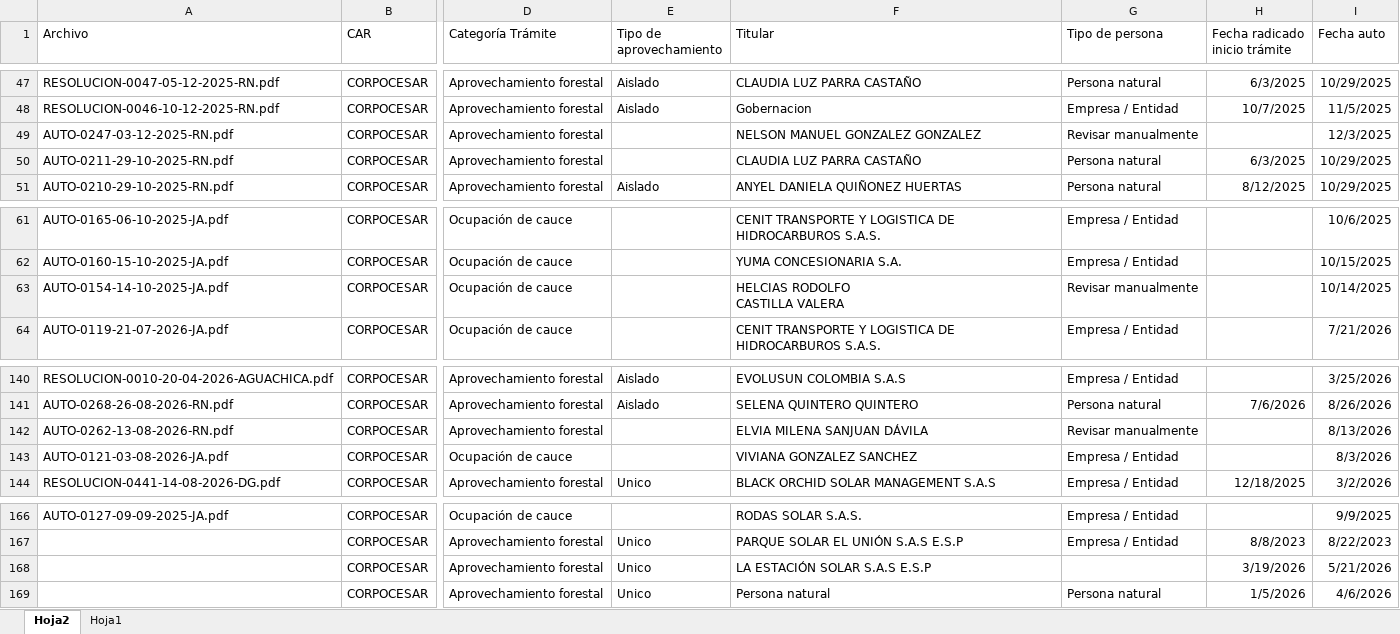
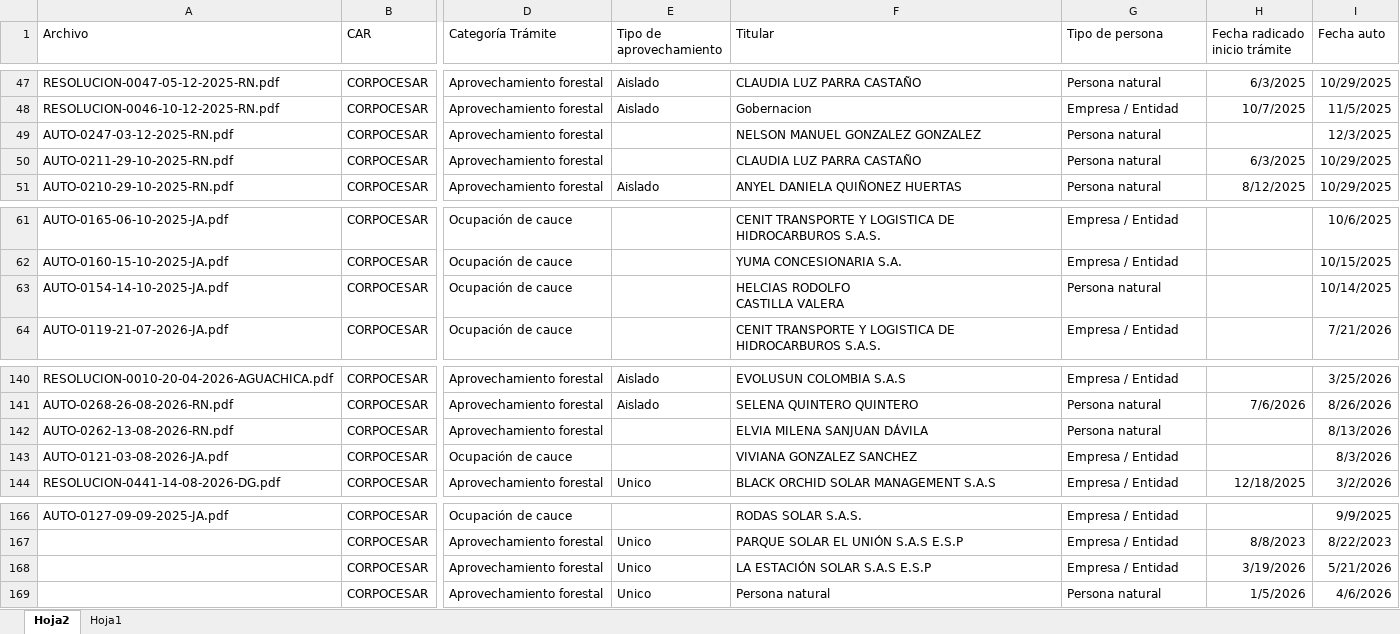
Before and after one commit to mabeltrang/CARS_nuevo, an Excel workbook: Fechas_CARS.xlsx, sheet Hoja2, drawn as a sheet; only a part is shown, gaps mark what is left out; values as stored, in another font and other column widths than the file's, no borders; the diff names each change by its address in the sheet, - before the commit and + after, or states it on an @@ line.

Commit message:
Add files via upload

```diff
--- a/Fechas_CARS.xlsx (sheet Hoja2)
+++ b/Fechas_CARS.xlsx (sheet Hoja2)
-G49 (Tipo de persona): Revisar manualmente
+G49 (Tipo de persona): Persona natural
-G63 (Tipo de persona): Revisar manualmente
+G63 (Tipo de persona): Persona natural
-G142 (Tipo de persona): Revisar manualmente
+G142 (Tipo de persona): Persona natural
-G168 (Tipo de persona): (empty)
+G168 (Tipo de persona): Empresa / Entidad
```
